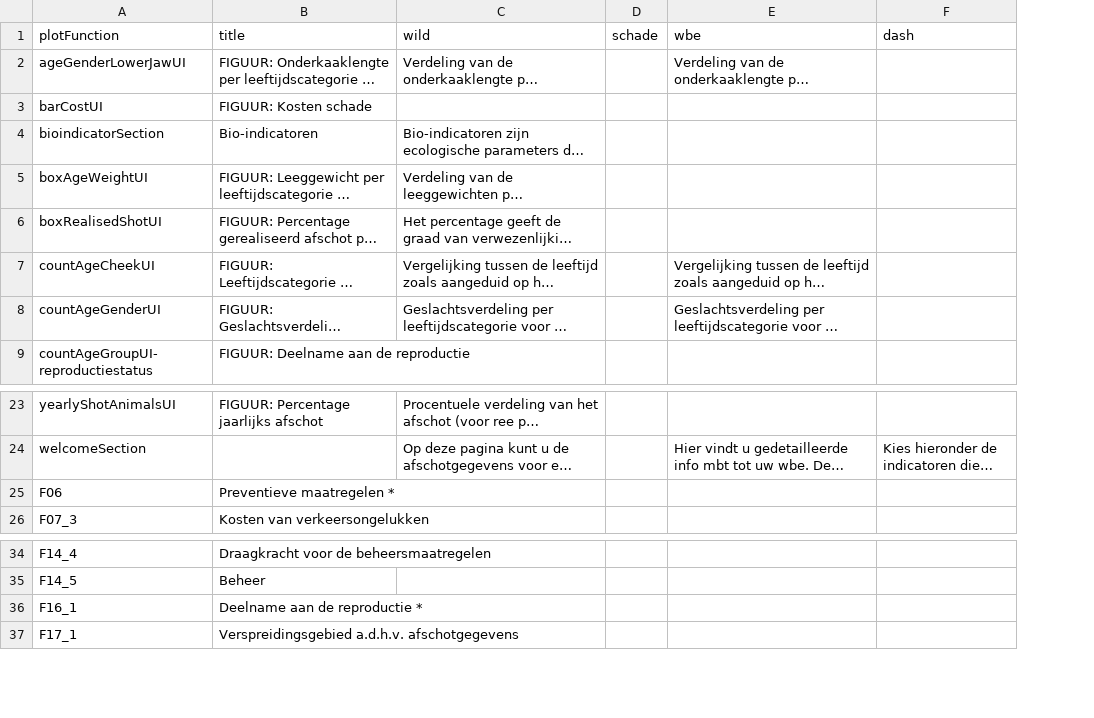
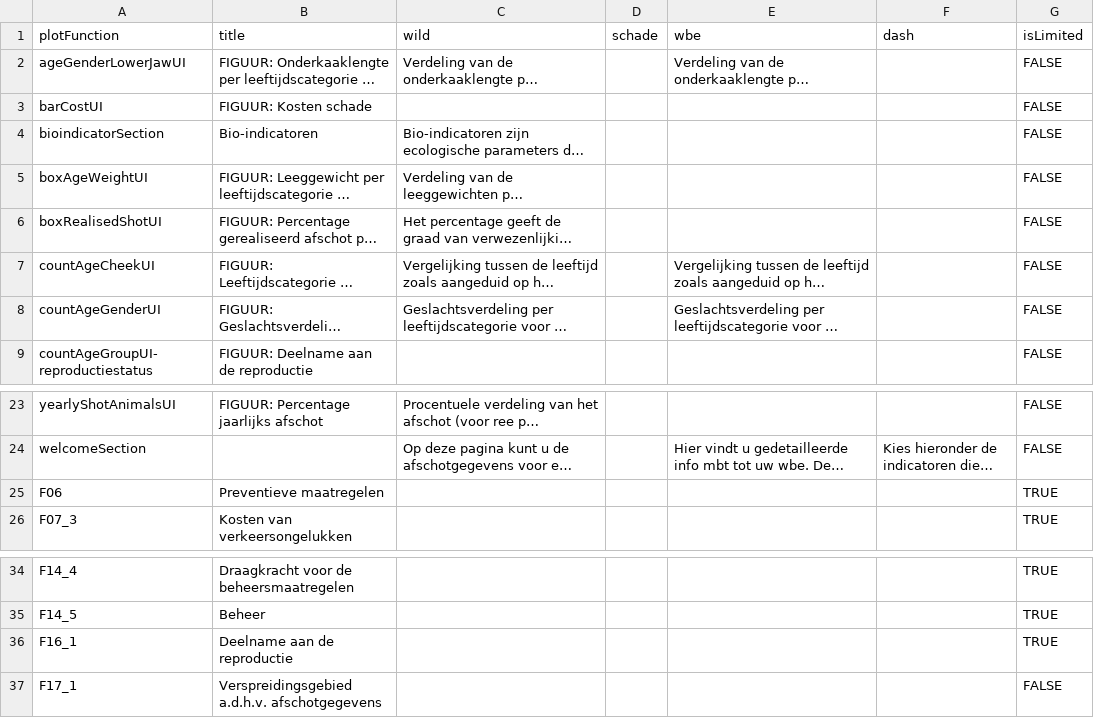
Before and after one commit to inbo/reporting-rshiny-grofwildjacht, a CSV file: reporting-grofwild/inst/extdata/uiText.csv, drawn as a sheet; only a part is shown, gaps mark what is left out; long unchanged cells end in …; the diff names each change by its address in the sheet, - before the commit and + after, or states it on an @@ line.

Commit message:
fix #325 + update uiText for limited indicators

```diff
--- a/reporting-grofwild/inst/extdata/uiText.csv
+++ b/reporting-grofwild/inst/extdata/uiText.csv
+column G (isLimited), rows 2-9: all FALSE; rows 23-26: FALSE | FALSE | TRUE | TRUE; rows 34-37: TRUE | TRUE | TRUE | FALSE
-B25 (title): Preventieve maatregelen *
+B25 (title): Preventieve maatregelen
-B36 (title): Deelname aan de reproductie *
+B36 (title): Deelname aan de reproductie
```
Also changed, not shown: 4 other files.
